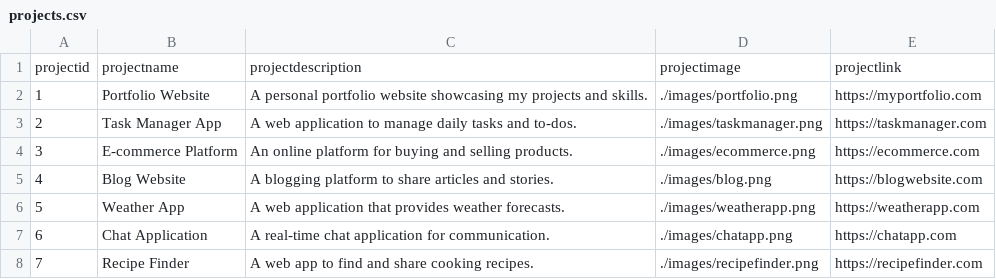
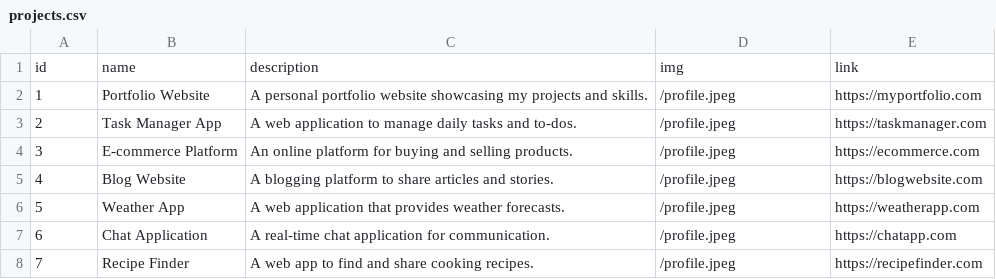
Before and after one commit to sohan-29/my-portfolio, a CSV file: api/projects.csv, drawn as a sheet.

Commit message:
integrated projects api

```diff
--- a/api/projects.csv
+++ b/api/projects.csv
@@ -1,8 +1,8 @@
-projectid,projectname,projectdescription,projectimage,projectlink
-1,Portfolio Website,"A personal portfolio website showcasing my projects and skills.",./images/portfolio.png,https://myportfolio.com
-2,Task Manager App,"A web application to manage daily tasks and to-dos.",./images/taskmanager.png,https://taskmanager.com
-3,E-commerce Platform,"An online platform for buying and selling products.",./images/ecommerce.png,https://ecommerce.com
-4,Blog Website,"A blogging platform to share articles and stories.",./images/blog.png,https://blogwebsite.com
-5,Weather App,"A web application that provides weather forecasts.",./images/weatherapp.png,https://weatherapp.com
-6,Chat Application,"A real-time chat application for communication.",./images/chatapp.png,https://chatapp.com
-7,Recipe Finder,"A web app to find and share cooking recipes.",./images/recipefinder.png,https://recipefinder.com
+id,name,description,img,link
+1,Portfolio Website,"A personal portfolio website showcasing my projects and skills.",/profile.jpeg,https://myportfolio.com
+2,Task Manager App,"A web application to manage daily tasks and to-dos.",/profile.jpeg,https://taskmanager.com
+3,E-commerce Platform,"An online platform for buying and selling products.",/profile.jpeg,https://ecommerce.com
+4,Blog Website,"A blogging platform to share articles and stories.",/profile.jpeg,https://blogwebsite.com
+5,Weather App,"A web application that provides weather forecasts.",/profile.jpeg,https://weatherapp.com
+6,Chat Application,"A real-time chat application for communication.",/profile.jpeg,https://chatapp.com
+7,Recipe Finder,"A web app to find and share cooking recipes.",/profile.jpeg,https://recipefinder.com
```
Also changed, not shown: 1 other file.
